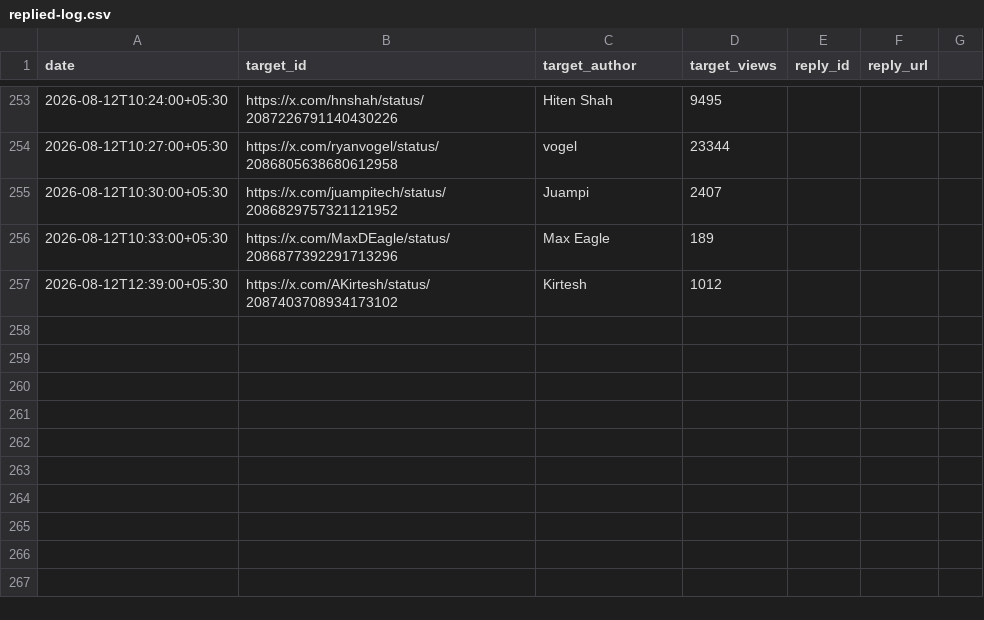
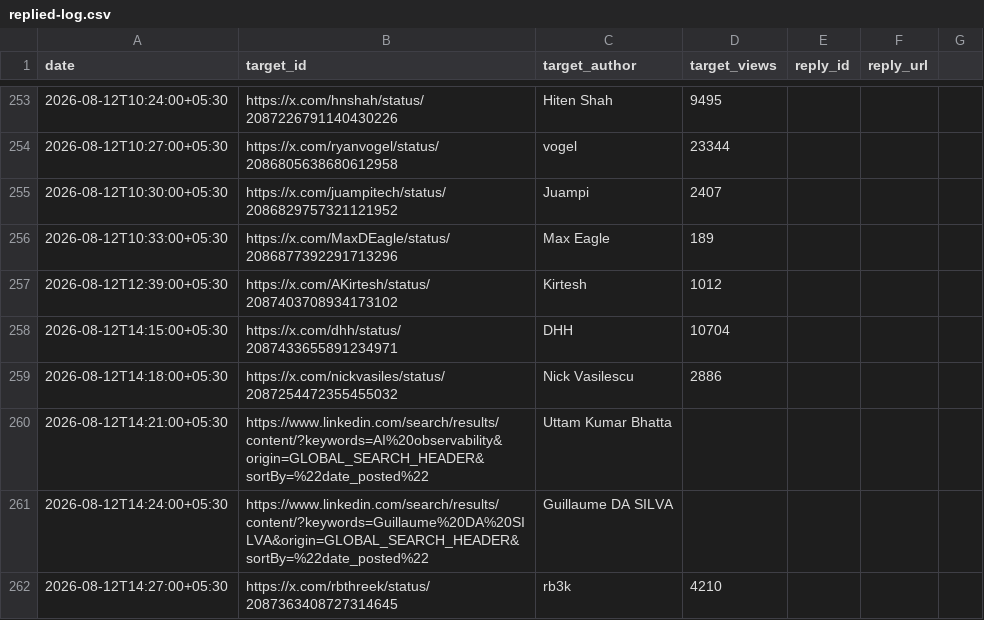
Before and after one commit to Ruchit1395/ruchitdalwadi-com, a CSV file: distribution/first-ten-customers-for-a-b2b-ai-startup/replied-log.csv, drawn as a sheet; only a part is shown, gaps mark what is left out; the diff names each change by its address in the sheet, - before the commit and + after, or states it on an @@ line.

```diff
--- a/distribution/first-ten-customers-for-a-b2b-ai-startup/replied-log.csv
+++ b/distribution/first-ten-customers-for-a-b2b-ai-startup/replied-log.csv
+row 258: 2026-08-12T14:15:00+05:30 | https://x.com/dhh/status/2087433655891234971 | DHH | 10704
+row 259: 2026-08-12T14:18:00+05:30 | https://x.com/nickvasiles/status/2087254472355455032 | Nick Vasilescu | 2886
+row 260: 2026-08-12T14:21:00+05:30 | https://www.linkedin.com/search/results/content/?keywords=AI%20observability&origin=GLOBAL_SEARCH_HEADER&sortBy=%22date_posted%22 | Uttam Kumar Bhatta
+row 261: 2026-08-12T14:24:00+05:30 | https://www.linkedin.com/search/results/content/?keywords=Guillaume%20DA%20SILVA&origin=GLOBAL_SEARCH_HEADER&sortBy=%22date_posted%22 | Guillaume DA SILVA
+row 262: 2026-08-12T14:27:00+05:30 | https://x.com/rbthreek/status/2087363408727314645 | rb3k | 4210
```
Also changed, not shown: distribution/first-ten-customers-for-a-b2b-ai-startup/tracker.csv, 1 other file.
